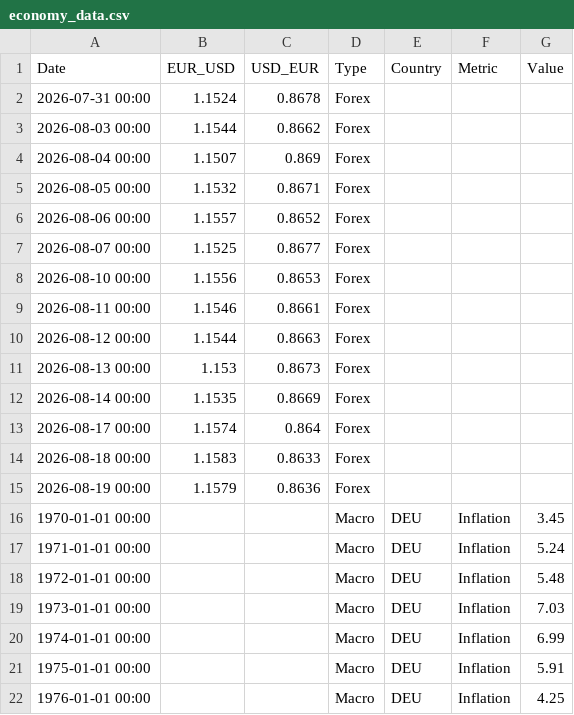
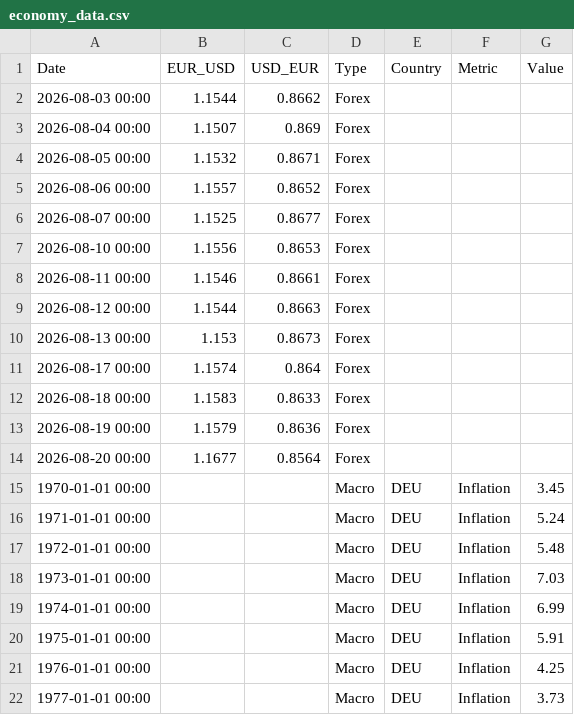
Before and after one commit to form1254/business-data-pipeline, a CSV file: data/economy_data.csv, drawn as a sheet; only a part is shown; the shorter side is filled out with more unchanged rows.

```diff
--- a/data/economy_data.csv
+++ b/data/economy_data.csv
@@ -1,3 +1,2 @@
 Date,EUR_USD,USD_EUR,Type,Country,Metric,Value
-2026-07-31 00:00,1.1524,0.8678,Forex,,,
 2026-08-03 00:00,1.1544,0.8662,Forex,,,
@@ -11,3 +10,2 @@ Date,EUR_USD,USD_EUR,Type,Country,Metric,Value
 2026-08-13 00:00,1.153,0.8673,Forex,,,
-2026-08-14 00:00,1.1535,0.8669,Forex,,,
 2026-08-17 00:00,1.1574,0.864,Forex,,,
@@ -15,2 +13,3 @@ Date,EUR_USD,USD_EUR,Type,Country,Metric,Value
 2026-08-19 00:00,1.1579,0.8636,Forex,,,
+2026-08-20 00:00,1.1677,0.8564,Forex,,,
 1970-01-01 00:00,,,Macro,DEU,Inflation,3.45
```
